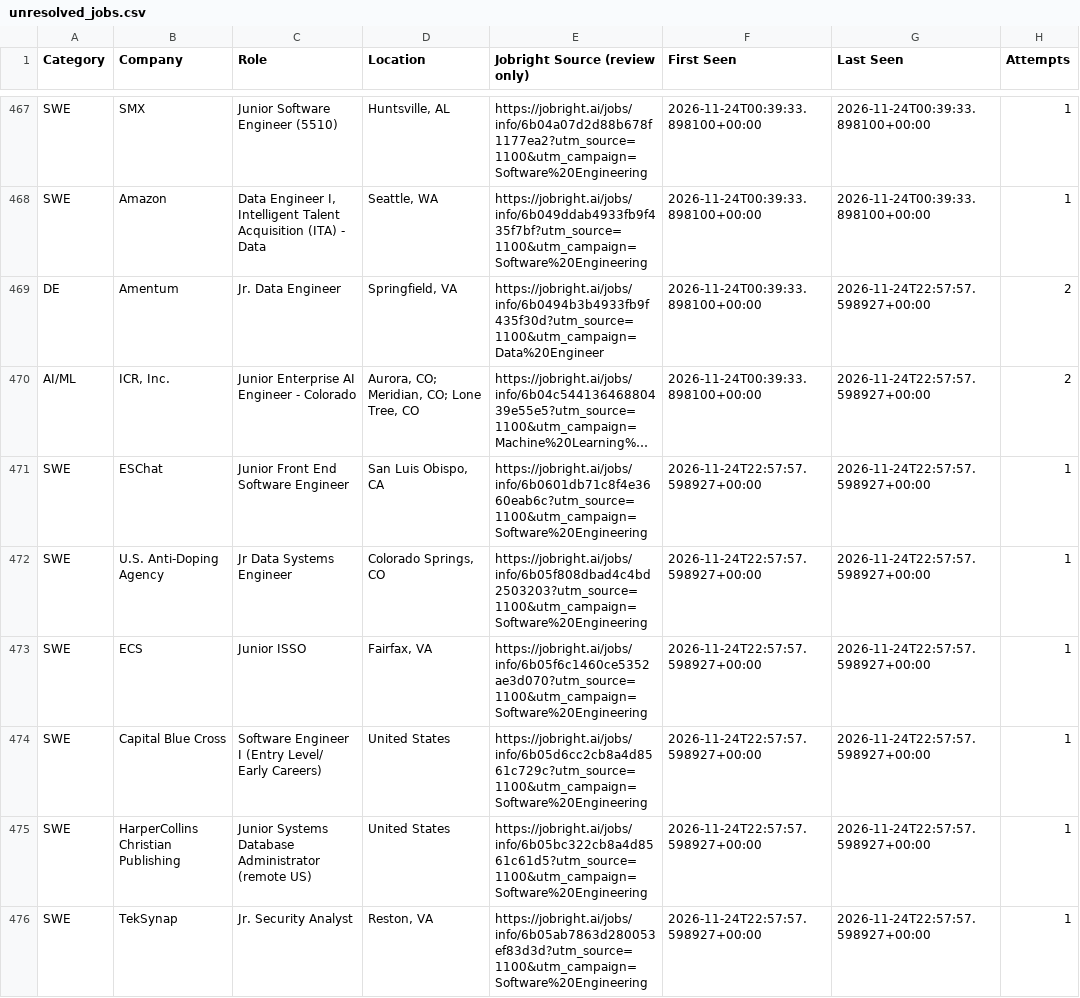
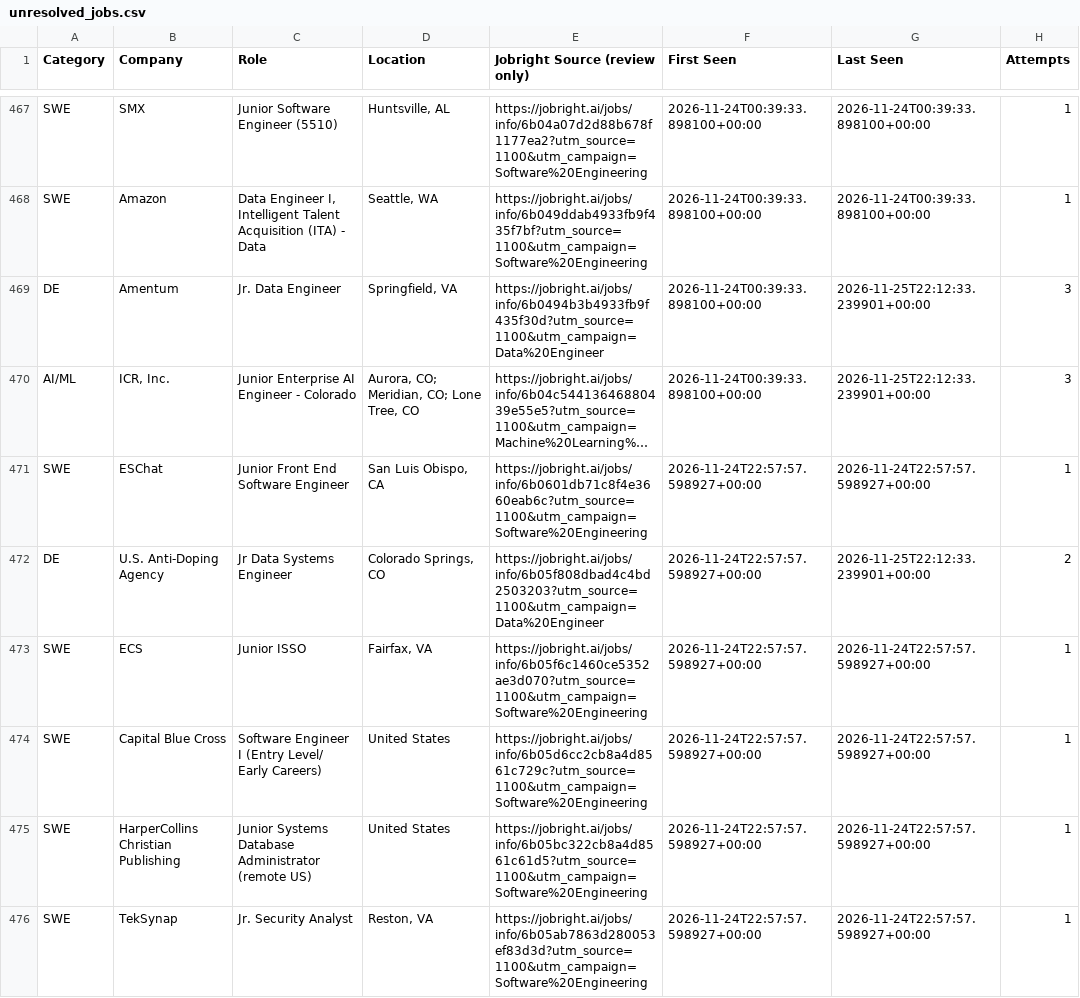
Before and after one commit to HarshithM834/New-Grad-Daily-Job-Scraper, a CSV file: unresolved_jobs.csv, drawn as a sheet; only a part is shown, gaps mark what is left out; long unchanged cells end in …; the diff covers the shown part only; the diff names each change by its address in the sheet, - before the commit and + after, or states it on an @@ line.

```diff
--- a/unresolved_jobs.csv
+++ b/unresolved_jobs.csv
-G469:G470 (Last Seen): 2026-11-24T22:57:57.598927+00:00
+G469:G470 (Last Seen): 2026-11-25T22:12:33.239901+00:00
-H469:H470 (Attempts): 2
+H469:H470 (Attempts): 3
-A472 (Category): SWE
+A472 (Category): DE
-E472 (Jobright Source (review only)): https://jobright.ai/jobs/info/6b05f808dbad4c4bd2503203?utm_source=1100&utm_campaign=Software%20Engineering
+E472 (Jobright Source (review only)): https://jobright.ai/jobs/info/6b05f808dbad4c4bd2503203?utm_source=1100&utm_campaign=Data%20Engineer
-G472 (Last Seen): 2026-11-24T22:57:57.598927+00:00
+G472 (Last Seen): 2026-11-25T22:12:33.239901+00:00
-H472 (Attempts): 1
+H472 (Attempts): 2
```
Also changed, not shown: 15 added rows and 36 edited cells elsewhere in this file, 2027 New Grad Positions Tracker - Sheet1.csv, 2 other files.
